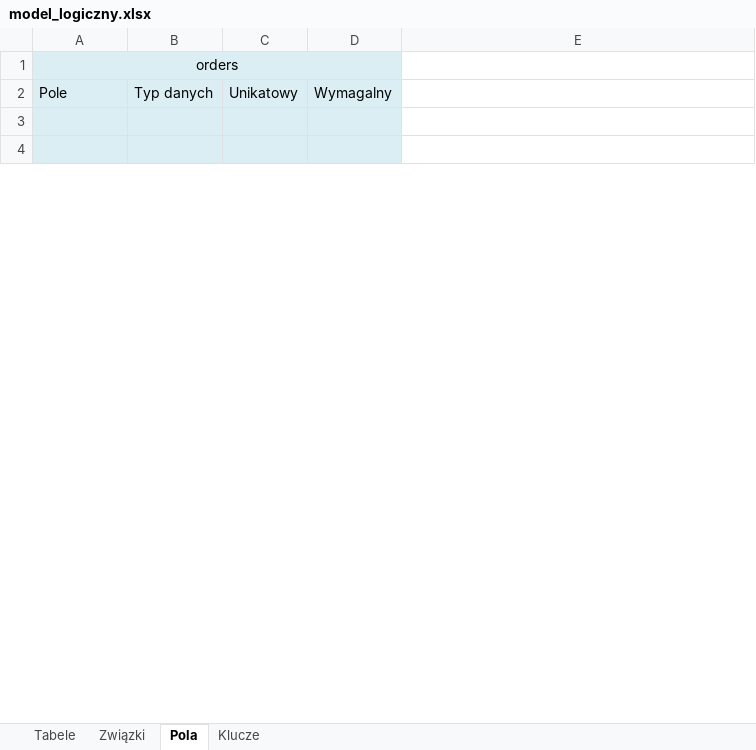
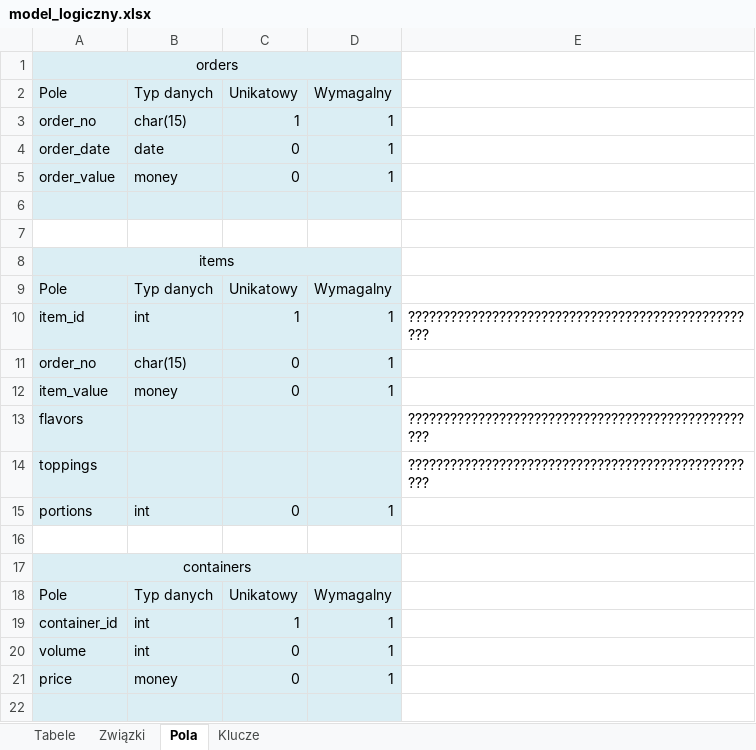
Before and after one commit to Alina-Kumorek/StudyFolder, an Excel workbook: modelowanie-danych-ćwiczenia/model_logiczny.xlsx, sheet Pola, drawn as a sheet; only a part is shown; the shorter side is filled out with more unchanged rows; values as stored, in another font and other column widths than the file's, no borders; the diff covers the shown part only; the diff names each change by its address in the sheet, - before the commit and + after, or states it on an @@ line.

```diff
--- a/modelowanie-danych-ćwiczenia/model_logiczny.xlsx (sheet Pola)
+++ b/modelowanie-danych-ćwiczenia/model_logiczny.xlsx (sheet Pola)
+row 3: order_no | char(15) | 1 | 1
+row 4: order_date | date | 0 | 1
+row 5: order_value | money | 0 | 1
+row 6: (empty)
+row 7: (empty)
+row 8: items
@@ row 16 moved to row 9: Pole @@
+row 10: item_id | int | 1 | 1 | ???????????????????????????????????????????????????
+row 11: order_no | char(15) | 0 | 1
+row 12: item_value | money | 0 | 1
+row 13: flavors |  |  |  | ???????????????????????????????????????????????????
+row 14: toppings |  |  |  | ???????????????????????????????????????????????????
+row 15: portions | int | 0 | 1
+row 16: (empty)
+row 17: containers
@@ row 23 moved to row 18: Pole @@
+row 19: container_id | int | 1 | 1
+row 20: volume | int | 0 | 1
+row 21: price | money | 0 | 1
+row 22: (empty)
```
Also changed, not shown: 16 added rows, 30 removed rows, 3 moved rows, 9 edited cells and cell formats elsewhere in this sheet, modelowanie-danych-ćwiczenia/model_koncepcyjny.xlsx.
